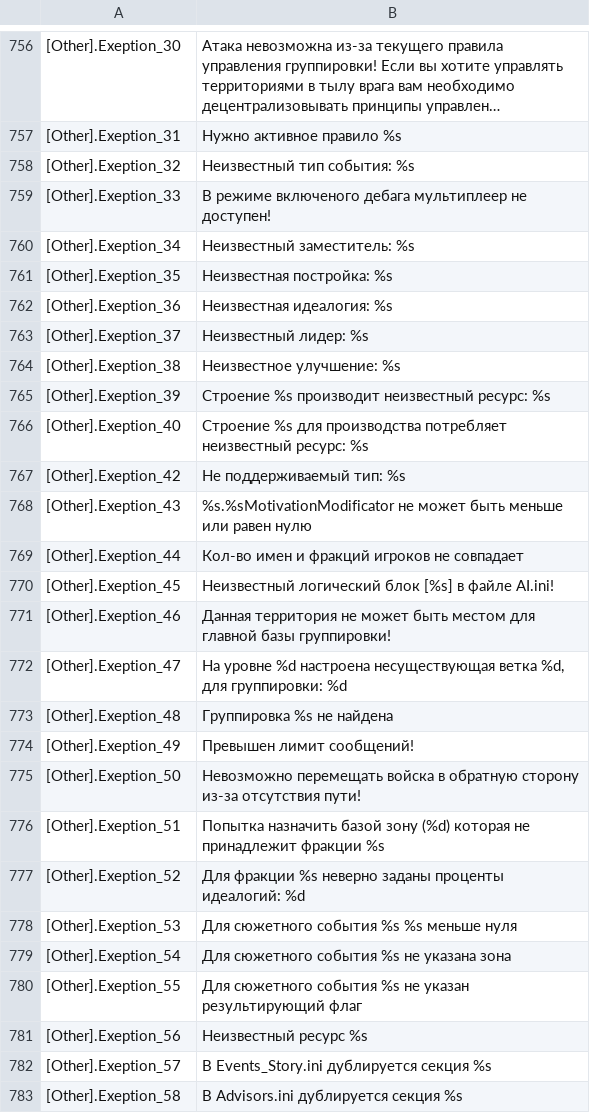
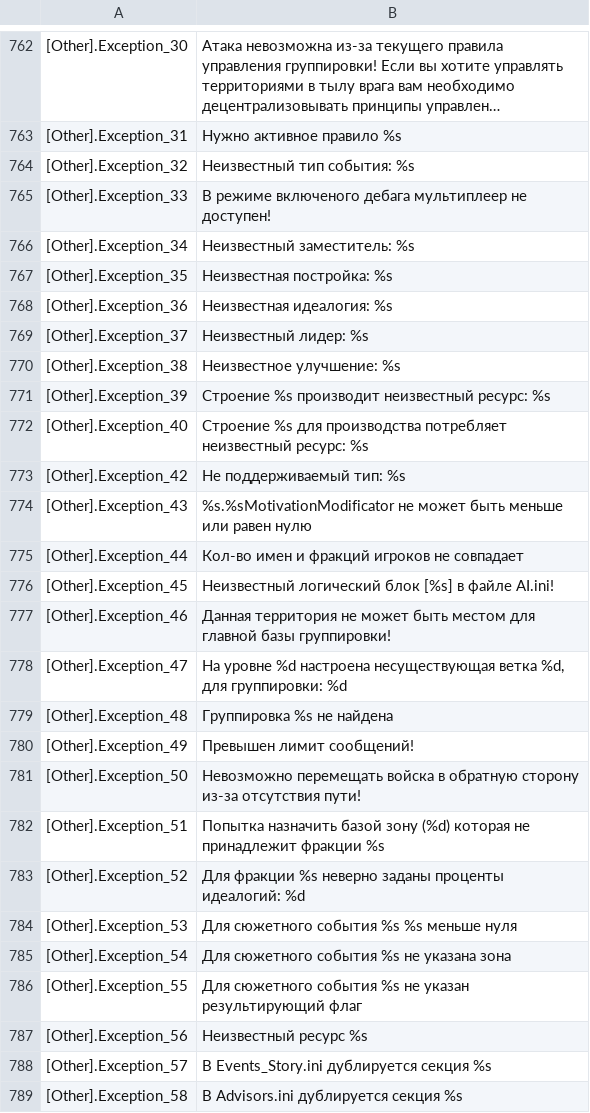
Before and after one commit to VALROY17/war_in_zone_public, a CSV file: data/locale/ruRu/messages.csv, drawn as a sheet; only a part is shown, gaps mark what is left out; long unchanged cells end in …; addresses are those after the commit; the diff covers the shown part only; the diff names each change by its address in the sheet, - before the commit and + after, or states it on an @@ line.

```diff
--- a/data/locale/ruRu/messages.csv
+++ b/data/locale/ruRu/messages.csv
-A762: [Other].Exeption_30
+A762: [Other].Exception_30
-A763: [Other].Exeption_31
+A763: [Other].Exception_31
-A764: [Other].Exeption_32
+A764: [Other].Exception_32
-A765: [Other].Exeption_33
+A765: [Other].Exception_33
-A766: [Other].Exeption_34
+A766: [Other].Exception_34
-A767: [Other].Exeption_35
+A767: [Other].Exception_35
-A768: [Other].Exeption_36
+A768: [Other].Exception_36
-A769: [Other].Exeption_37
+A769: [Other].Exception_37
-A770: [Other].Exeption_38
+A770: [Other].Exception_38
-A771: [Other].Exeption_39
+A771: [Other].Exception_39
-A772: [Other].Exeption_40
+A772: [Other].Exception_40
-A773: [Other].Exeption_42
+A773: [Other].Exception_42
-A774: [Other].Exeption_43
+A774: [Other].Exception_43
-A775: [Other].Exeption_44
+A775: [Other].Exception_44
-A776: [Other].Exeption_45
+A776: [Other].Exception_45
-A777: [Other].Exeption_46
+A777: [Other].Exception_46
-A778: [Other].Exeption_47
+A778: [Other].Exception_47
-A779: [Other].Exeption_48
+A779: [Other].Exception_48
-A780: [Other].Exeption_49
+A780: [Other].Exception_49
-A781: [Other].Exeption_50
+A781: [Other].Exception_50
-A782: [Other].Exeption_51
+A782: [Other].Exception_51
-A783: [Other].Exeption_52
+A783: [Other].Exception_52
-A784: [Other].Exeption_53
+A784: [Other].Exception_53
-A785: [Other].Exeption_54
+A785: [Other].Exception_54
-A786: [Other].Exeption_55
+A786: [Other].Exception_55
-A787: [Other].Exeption_56
+A787: [Other].Exception_56
-A788: [Other].Exeption_57
+A788: [Other].Exception_57
-A789: [Other].Exeption_58
+A789: [Other].Exception_58
```
Also changed, not shown: 9 added rows, 1 removed row and 36 edited cells elsewhere in this file.
